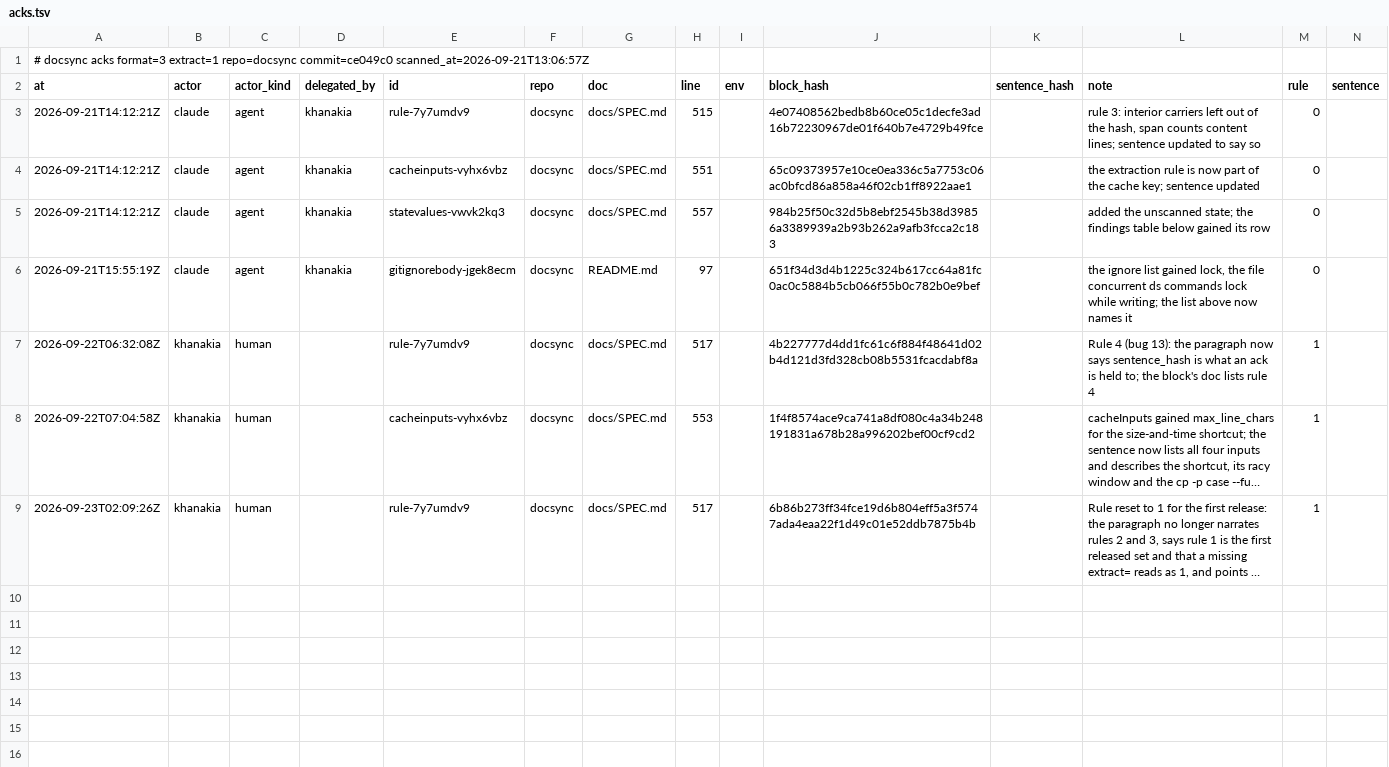
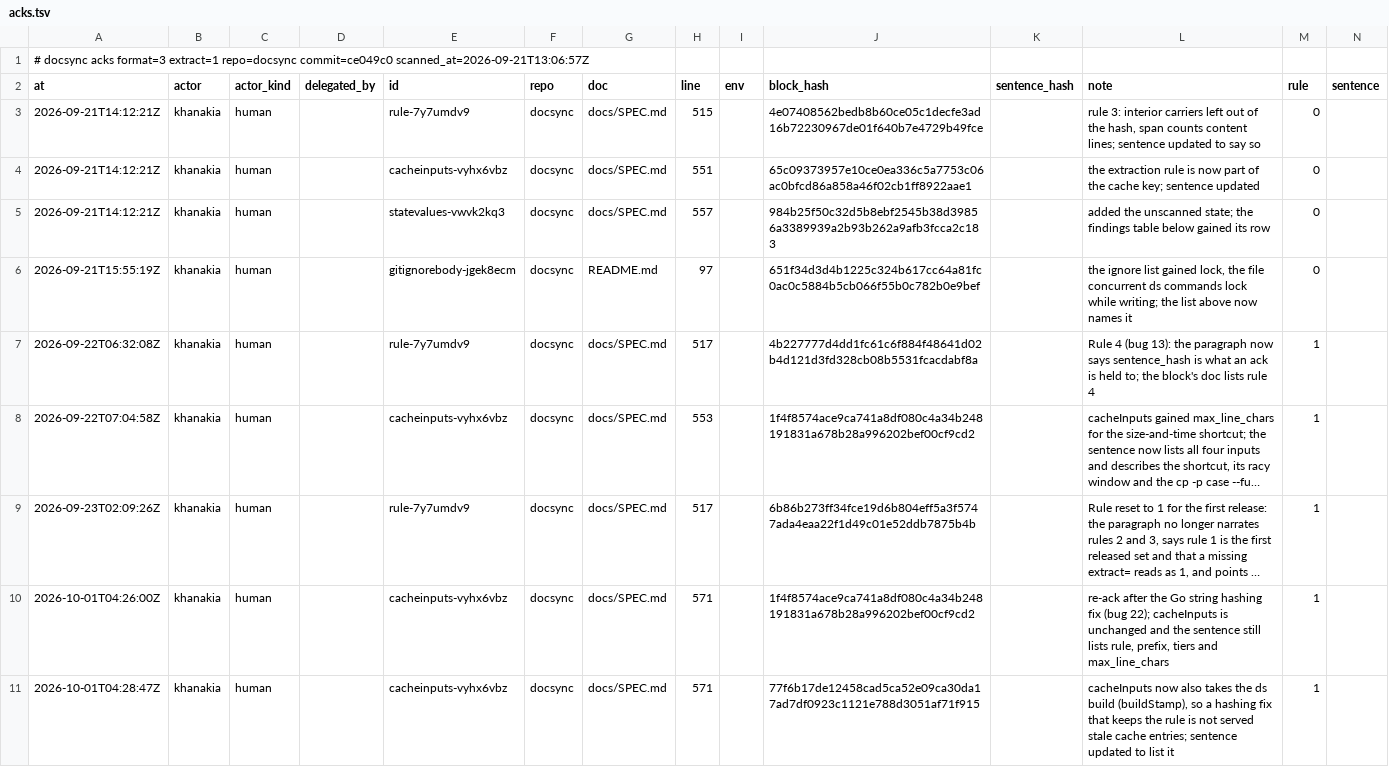
Before and after one commit to ubgo/docsync, a TSV file: .ds/acks.tsv, drawn as a sheet; long unchanged cells end in …; the diff names each change by its address in the sheet, - before the commit and + after, or states it on an @@ line.

Commit message:
Hash the text inside Go strings, and key the extraction cache on the build
In Go, the text inside a string literal was not part of a block's hash:
the grammar gives a string no node for its text, only its quote marks, and
the hash was built from the parse tree's leaves. Changing an error message,
a URL or a query inside a function never flagged the sentences citing it
(bug 22). Text that no child node covers is now hashed with its node. Only
Go interpreted strings change; raw strings, runes and every other
language's strings already hashed their text. The extraction rule stays at
1; the changelog's Upgrading section has a prompt an agent can follow to
re-ack only the citations whose code did not change.

task extract:diff against the previous commit reports these blocks as
hashing differently, which is the point of the change.

The extraction cache was keyed on the rule, so with the rule unchanged an
upgraded ds kept serving unchanged files their old hashes until --full. It
is now keyed on the ds executable as well, and the spec says so.

The four ack rows recorded under an agent name now read khanakia.

```diff
--- a/.ds/acks.tsv
+++ b/.ds/acks.tsv
-B3:B6 (actor): claude
+B3:B6 (actor): khanakia
-C3:C6 (actor_kind): agent
+C3:C6 (actor_kind): human
-D3:D6 (delegated_by): khanakia
+D3:D6 (delegated_by): (empty)
+row 10: 2026-10-01T04:26:00Z | khanakia | human |  | cacheinputs-vyhx6vbz | docsync | docs/SPEC.md | 571 |  | 1f4f8574ace9ca741a8df080c4a34b248191831a678b28a996202bef00cf9cd2 |  | re-ack after the Go string hashing fix (bug 22); cacheInputs is unchanged and the sentence still lists rule, prefix, tiers and max_line_chars | 1
+row 11: 2026-10-01T04:28:47Z | khanakia | human |  | cacheinputs-vyhx6vbz | docsync | docs/SPEC.md | 571 |  | 77f6b17de12458cad5ca52e09ca30da17ad7df0923c1121e788d3051af71f915 |  | cacheInputs now also takes the ds build (buildStamp), so a hashing fix that keeps the rule is not served stale cache entries; sentence updated to list it | 1
```
Also changed, not shown: .ds/ledger.tsv, .ds/refs.tsv, 11 other files.
